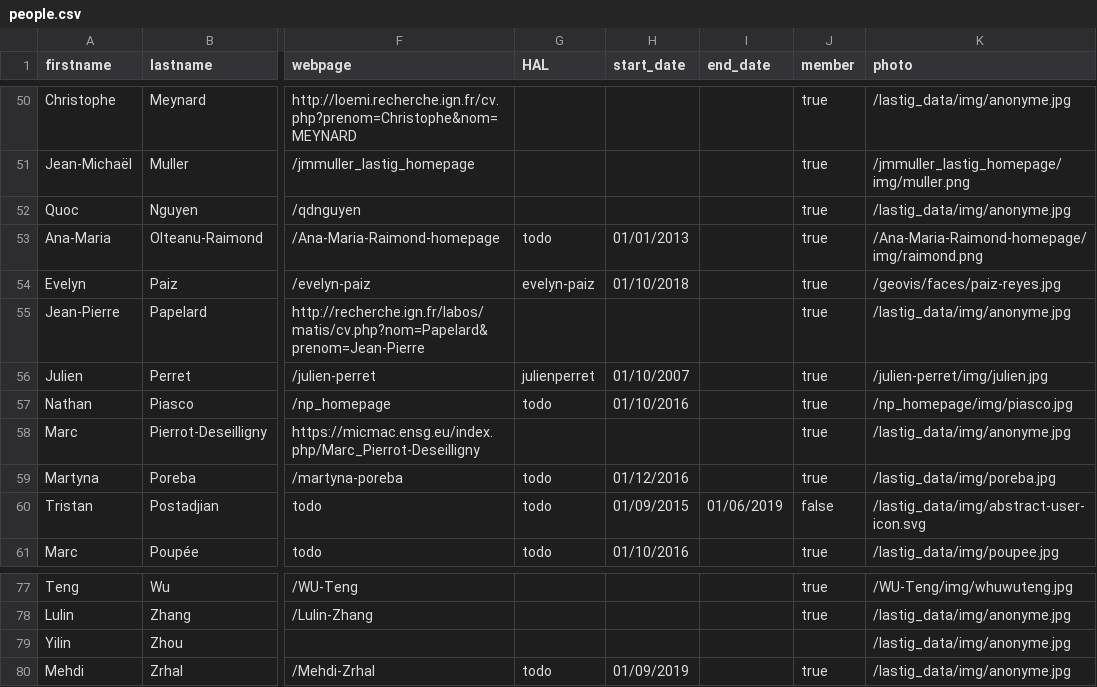
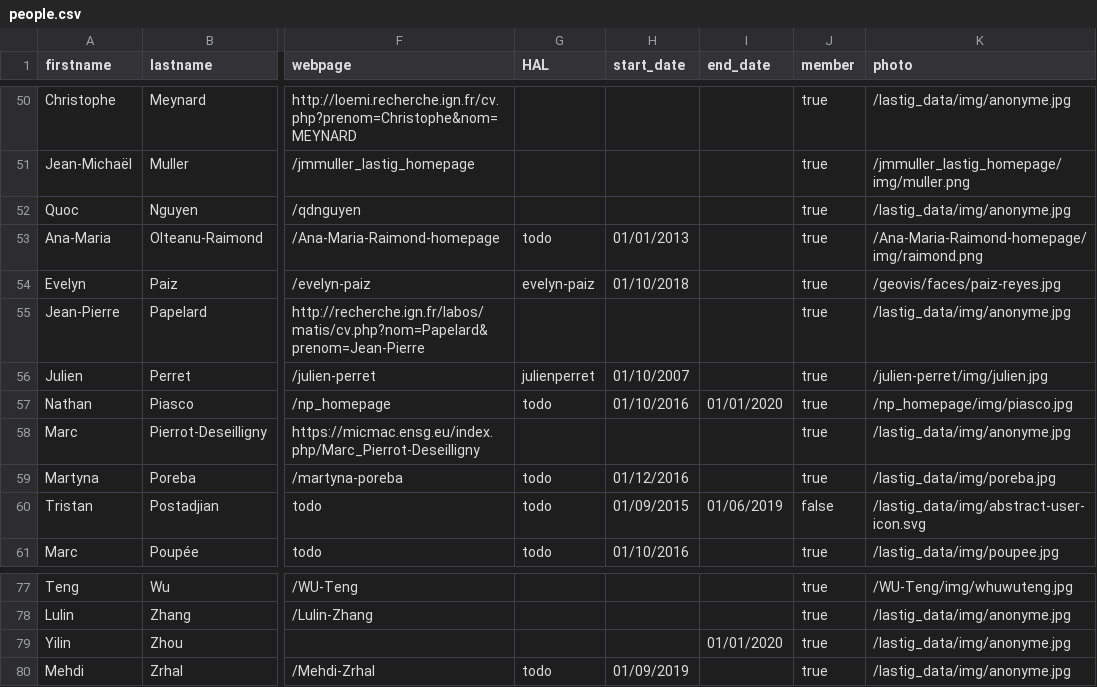
Before and after one commit to umrlastig/lastig_data, a CSV file: people.csv, drawn as a sheet; only a part is shown, gaps mark what is left out; the diff names each change by its address in the sheet, - before the commit and + after, or states it on an @@ line.

Commit message:
More Alumni

```diff
--- a/people.csv
+++ b/people.csv
-I57 (end_date): (empty)
+I57 (end_date): 01/01/2020
-I79 (end_date): (empty)
+I79 (end_date): 01/01/2020
-J79 (member): (empty)
+J79 (member): true
```
